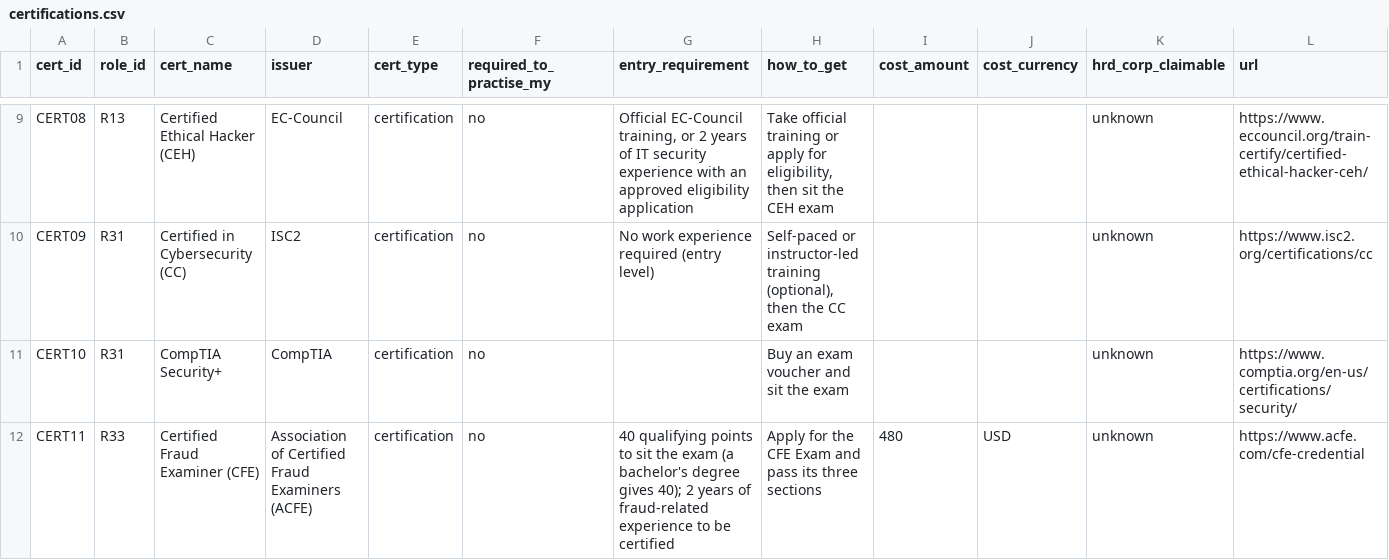
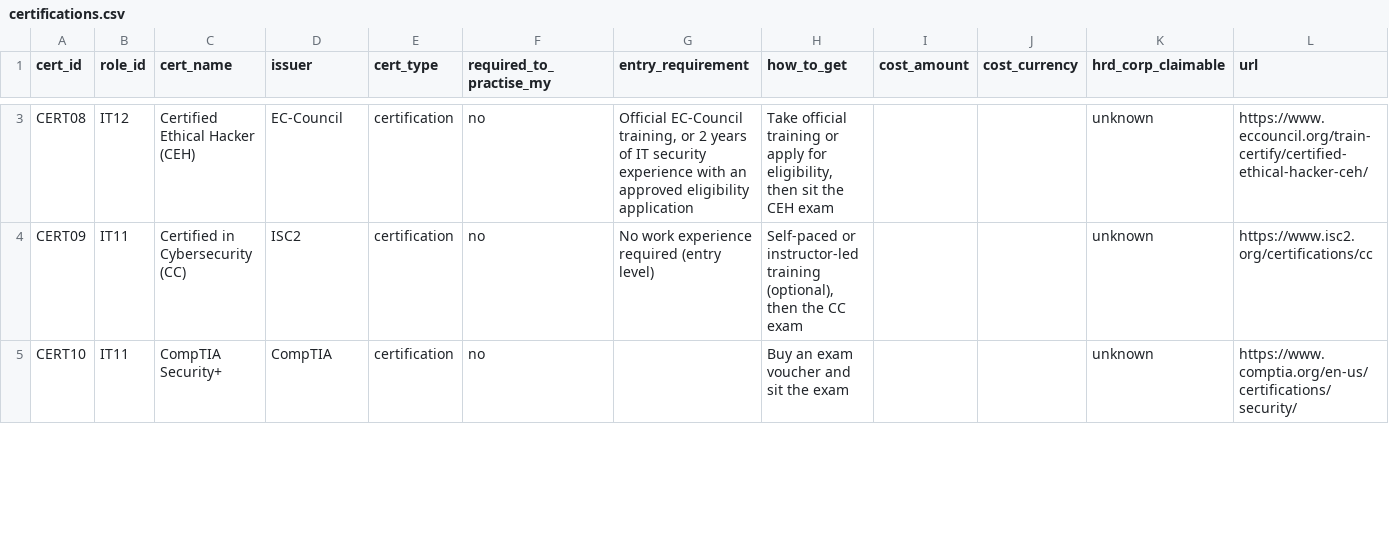
Before and after one commit to pekoremon/future-skills, a CSV file: data/certifications.csv, drawn as a sheet; only a part is shown, gaps mark what is left out; removed rows and columns are numbered as before the commit, all else as after; rows hold the shown columns only; the diff covers the shown part only; the diff names each change by its address in the sheet, - before the commit and + after, or states it on an @@ line.

```diff
--- a/data/certifications.csv
+++ b/data/certifications.csv
-B3 (role_id): R13
+B3 (role_id): IT12
-B4:B5 (role_id): R31
+B4:B5 (role_id): IT11
-row 12: CERT11 | R33 | Certified Fraud Examiner (CFE) | Association of Certified Fraud Examiners (ACFE) | certification | no | 40 qualifying points to sit the exam (a bachelor's degree gives 40); 2 years of fraud-related experience to be certified | Apply for the CFE Exam and pass its three sections | 480 | USD | unknown | https://www.acfe.com/cfe-credential
```
Also changed, not shown: 9 removed rows and 2 edited cells elsewhere in this file, data/courses.csv, data/onet/role_onet.csv, 22 other files.
